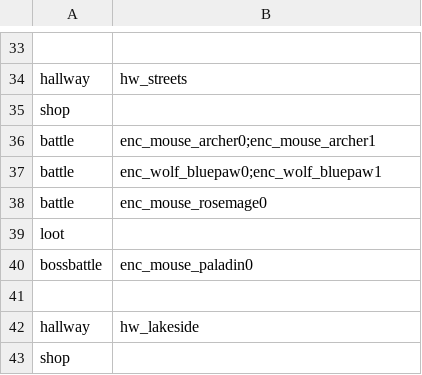
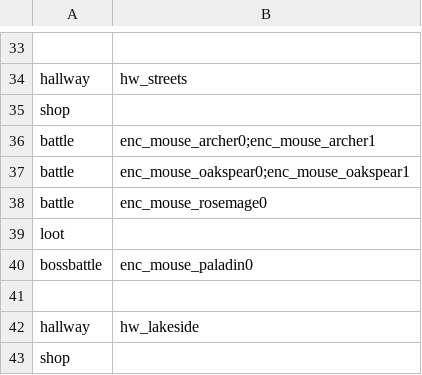
Before and after one commit to DDRMANIAC007/Rabbit_and_Steel_Mega_Encounter_Mod, a CSV file: Mega Encounter Mod/Hallway.csv, drawn as a sheet; only a part is shown, gaps mark what is left out.

Commit message:
Update Hallway.csv
Fixed Oakspear being missing.

```diff
--- a/Mega Encounter Mod/Hallway.csv
+++ b/Mega Encounter Mod/Hallway.csv
@@ -36,3 +36,3 @@ shop,
 battle,enc_mouse_archer0;enc_mouse_archer1
-battle,enc_wolf_bluepaw0;enc_wolf_bluepaw1
+battle,enc_mouse_oakspear0;enc_mouse_oakspear1
 battle,enc_mouse_rosemage0
```
